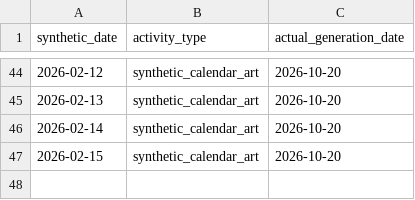
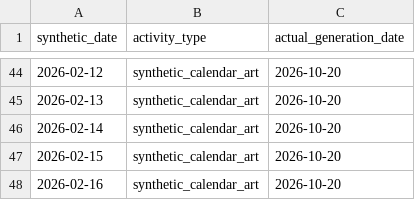
Before and after one commit to rifatur17/contribution-calendar-art, a CSV file: calendar.csv, drawn as a sheet; only a part is shown, gaps mark what is left out; the diff names each change by its address in the sheet, - before the commit and + after, or states it on an @@ line.

Commit message:
art: synthetic calendar entry for 2026-02-16

```diff
--- a/calendar.csv
+++ b/calendar.csv
+row 48: 2026-02-16 | synthetic_calendar_art | 2026-10-20
```
